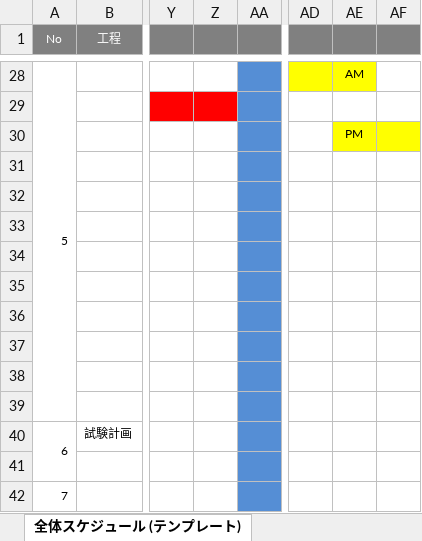
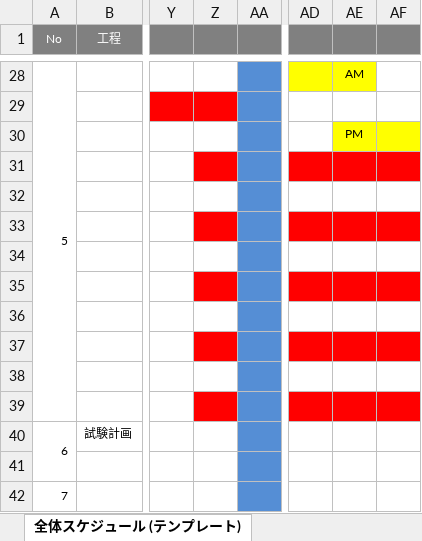
Before and after one commit to ryu-dis-git-624/dev, an Excel workbook: 000-要件定義/003-WBS.xlsx, sheet 全体スケジュール (テンプレート), drawn as a sheet; only a part is shown, gaps mark what is left out; values as stored, in another font and other column widths than the file's, no borders; charts and pictures not drawn; the diff names each change by its address in the sheet, - before the commit and + after, or states it on an @@ line.

```diff
--- a/000-要件定義/003-WBS.xlsx (sheet 全体スケジュール (テンプレート))
+++ b/000-要件定義/003-WBS.xlsx (sheet 全体スケジュール (テンプレート))
-Z31 fill: none
+Z31 fill: #FF0000
-AD31:AF31 fill: none
+AD31:AF31 fill: #FF0000
-Z33 fill: none
+Z33 fill: #FF0000
-AD33:AF33 fill: none
+AD33:AF33 fill: #FF0000
-Z35 fill: none
+Z35 fill: #FF0000
-AD35:AF35 fill: none
+AD35:AF35 fill: #FF0000
-Z37 fill: none
+Z37 fill: #FF0000
-AD37:AF37 fill: none
+AD37:AF37 fill: #FF0000
-Z39 fill: none
+Z39 fill: #FF0000
-AD39:AF39 fill: none
+AD39:AF39 fill: #FF0000
```
Also changed, not shown: 020-内部_プログラミング設計/022-クラス仕様書/商品検索機能/DAOのクラス仕様書(exampleDAO).xlsx, 020-内部_プログラミング設計/022-クラス仕様書/商品検索機能/DTOのクラス仕様書(exampleDTO) .xlsx, 8 other files.
